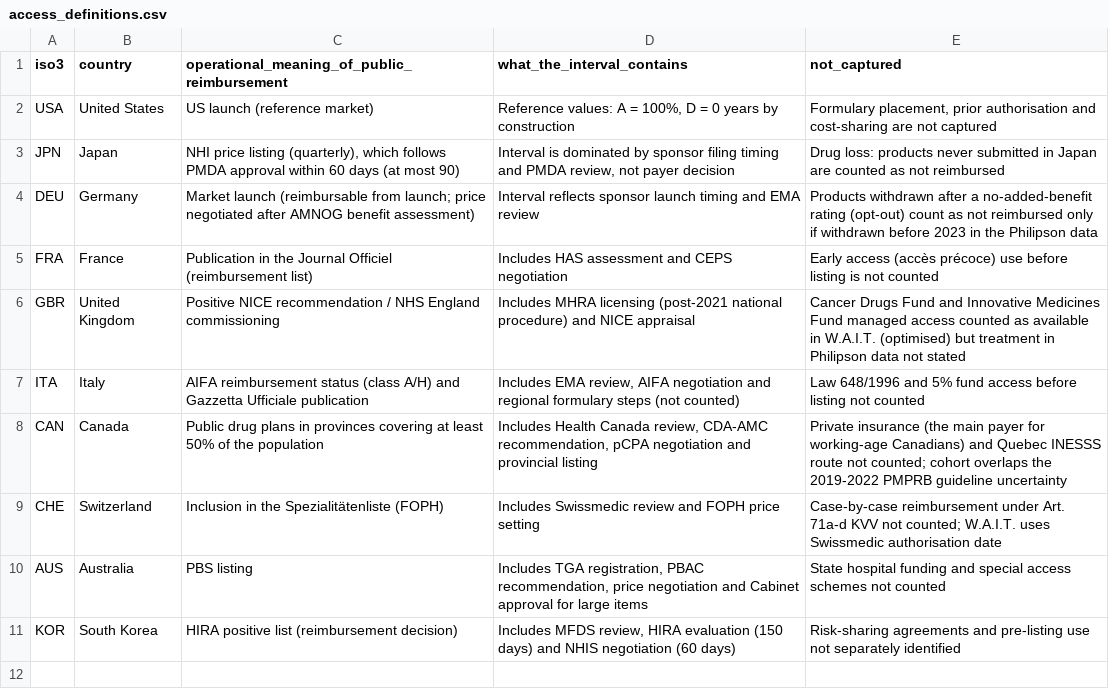
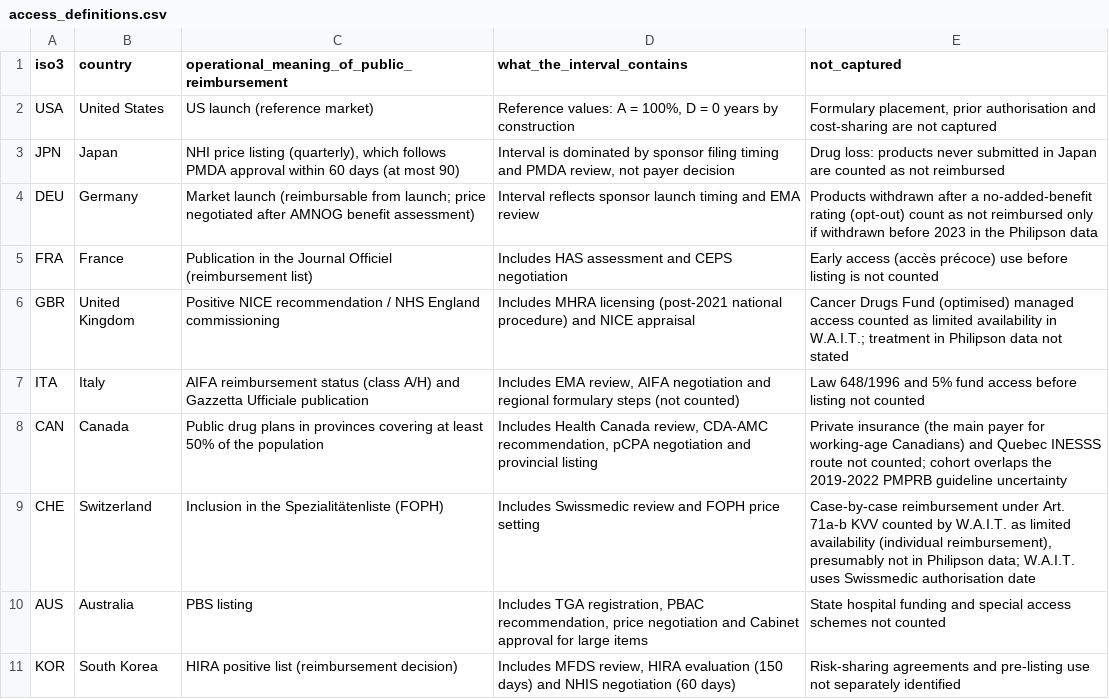
Before and after one commit to YoshiSaitoDrPH/pharma-freerider-index, a CSV file: data/raw/access_definitions.csv, drawn as a sheet.

```diff
--- a/data/raw/access_definitions.csv
+++ b/data/raw/access_definitions.csv
@@ -5,6 +5,6 @@
 "FRA","France","Publication in the Journal Officiel (reimbursement list)","Includes HAS assessment and CEPS negotiation","Early access (accès précoce) use before listing is not counted"
-"GBR","United Kingdom","Positive NICE recommendation / NHS England commissioning","Includes MHRA licensing (post-2021 national procedure) and NICE appraisal","Cancer Drugs Fund and Innovative Medicines Fund managed access counted as available in W.A.I.T. (optimised) but treatment in Philipson data not stated"
+"GBR","United Kingdom","Positive NICE recommendation / NHS England commissioning","Includes MHRA licensing (post-2021 national procedure) and NICE appraisal","Cancer Drugs Fund (optimised) managed access counted as limited availability in W.A.I.T.; treatment in Philipson data not stated"
 "ITA","Italy","AIFA reimbursement status (class A/H) and Gazzetta Ufficiale publication","Includes EMA review, AIFA negotiation and regional formulary steps (not counted)","Law 648/1996 and 5% fund access before listing not counted"
 "CAN","Canada","Public drug plans in provinces covering at least 50% of the population","Includes Health Canada review, CDA-AMC recommendation, pCPA negotiation and provincial listing","Private insurance (the main payer for working-age Canadians) and Quebec INESSS route not counted; cohort overlaps the 2019-2022 PMPRB guideline uncertainty"
-"CHE","Switzerland","Inclusion in the Spezialitätenliste (FOPH)","Includes Swissmedic review and FOPH price setting","Case-by-case reimbursement under Art. 71a-d KVV not counted; W.A.I.T. uses Swissmedic authorisation date"
+"CHE","Switzerland","Inclusion in the Spezialitätenliste (FOPH)","Includes Swissmedic review and FOPH price setting","Case-by-case reimbursement under Art. 71a-b KVV counted by W.A.I.T. as limited availability (individual reimbursement), presumably not in Philipson data; W.A.I.T. uses Swissmedic authorisation date"
 "AUS","Australia","PBS listing","Includes TGA registration, PBAC recommendation, price negotiation and Cabinet approval for large items","State hospital funding and special access schemes not counted"
```
Also changed, not shown: data/processed/countries.csv, data/processed/provenance.csv, 32 other files.
